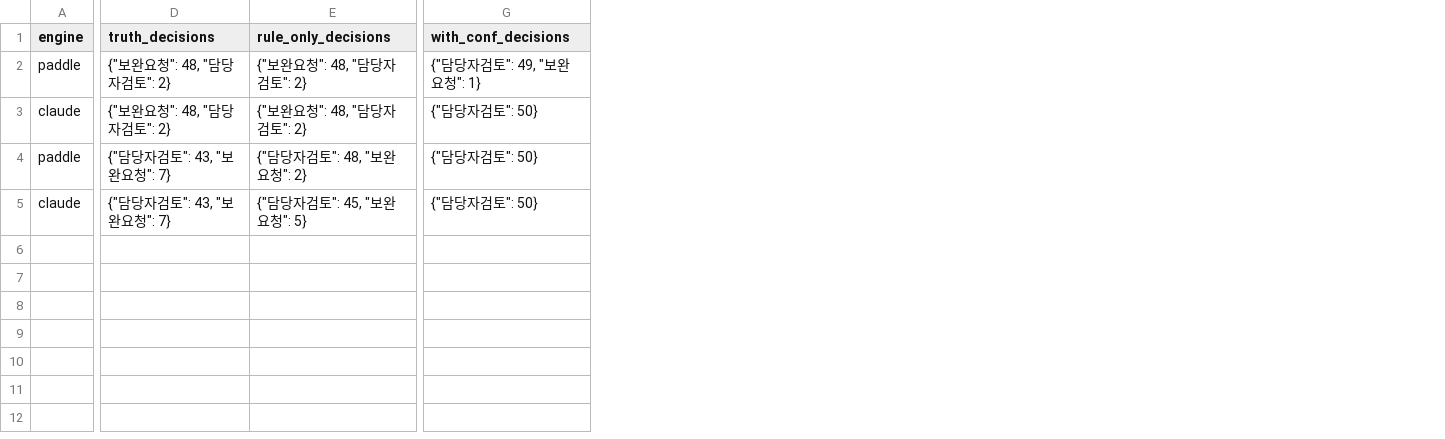
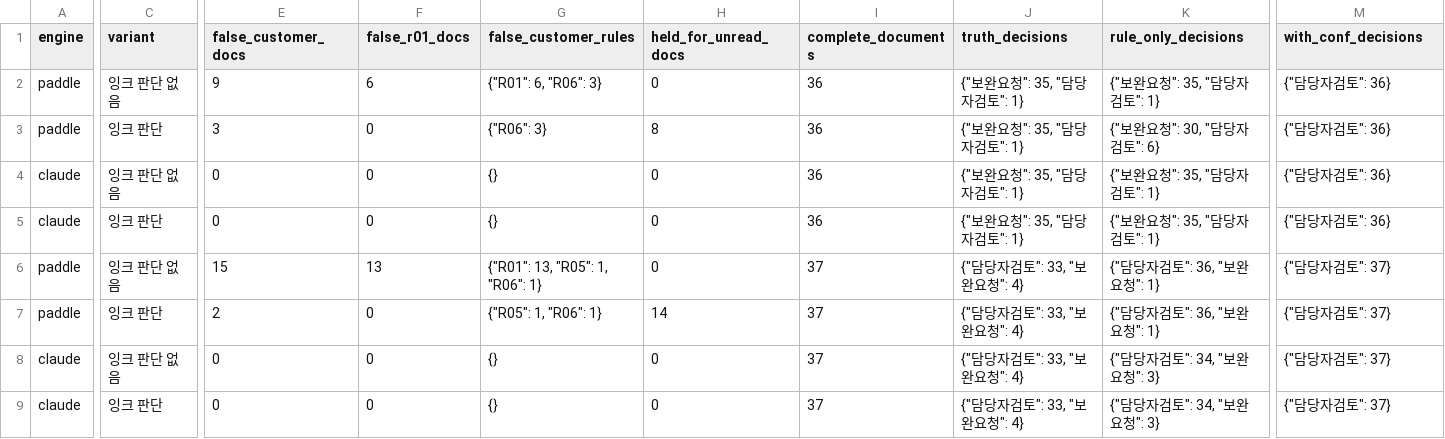
Before and after one commit to W1nyu/ClaimGuard-KR, a CSV file: results/eval_decisions_claude.csv, drawn as a sheet; only a part is shown, gaps mark what is left out; addresses are those after the commit; rows hold the shown columns only; the diff covers the shown part only; the diff names each change by its address in the sheet, - before the commit and + after, or states it on an @@ line.

```diff
--- a/results/eval_decisions_claude.csv
+++ b/results/eval_decisions_claude.csv
+column C (variant), row 2: 잉크 판단 없음; row 4: 잉크 판단 없음; row 6: 잉크 판단 없음; row 8: 잉크 판단 없음
+column E (false_customer_docs), row 2: 9; row 4: 0; row 6: 15; row 8: 0
+column F (false_r01_docs), row 2: 6; row 4: 0; row 6: 13; row 8: 0
+column G (false_customer_rules), row 2: {"R01": 6, "R06": 3}; row 4: {}; row 6: {"R01": 13, "R05": 1, "R06": 1}; row 8: {}
+column H (held_for_unread_docs), row 2: 0; row 4: 0; row 6: 0; row 8: 0
+column I (complete_documents), row 2: 36; row 4: 36; row 6: 37; row 8: 37
-J2 (truth_decisions): {"보완요청": 48, "담당자검토": 2}
+J2 (truth_decisions): {"보완요청": 35, "담당자검토": 1}
-K2 (rule_only_decisions): {"보완요청": 48, "담당자검토": 2}
+K2 (rule_only_decisions): {"보완요청": 35, "담당자검토": 1}
-M2 (with_conf_decisions): {"담당자검토": 49, "보완요청": 1}
+M2 (with_conf_decisions): {"담당자검토": 36}
+row 3: paddle | 잉크 판단 | 3 | 0 | {"R06": 3} | 8 | 36 | {"보완요청": 35, "담당자검토": 1} | {"보완요청": 30, "담당자검토": 6} | {"담당자검토": 36}
-J4 (truth_decisions): {"보완요청": 48, "담당자검토": 2}
+J4 (truth_decisions): {"보완요청": 35, "담당자검토": 1}
-K4 (rule_only_decisions): {"보완요청": 48, "담당자검토": 2}
+K4 (rule_only_decisions): {"보완요청": 35, "담당자검토": 1}
-M4 (with_conf_decisions): {"담당자검토": 50}
+M4 (with_conf_decisions): {"담당자검토": 36}
+row 5: claude | 잉크 판단 | 0 | 0 | {} | 0 | 36 | {"보완요청": 35, "담당자검토": 1} | {"보완요청": 35, "담당자검토": 1} | {"담당자검토": 36}
-J6 (truth_decisions): {"담당자검토": 43, "보완요청": 7}
+J6 (truth_decisions): {"담당자검토": 33, "보완요청": 4}
-K6 (rule_only_decisions): {"담당자검토": 48, "보완요청": 2}
+K6 (rule_only_decisions): {"담당자검토": 36, "보완요청": 1}
-M6 (with_conf_decisions): {"담당자검토": 50}
+M6 (with_conf_decisions): {"담당자검토": 37}
+row 7: paddle | 잉크 판단 | 2 | 0 | {"R05": 1, "R06": 1} | 14 | 37 | {"담당자검토": 33, "보완요청": 4} | {"담당자검토": 36, "보완요청": 1} | {"담당자검토": 37}
-J8 (truth_decisions): {"담당자검토": 43, "보완요청": 7}
+J8 (truth_decisions): {"담당자검토": 33, "보완요청": 4}
-K8 (rule_only_decisions): {"담당자검토": 45, "보완요청": 5}
+K8 (rule_only_decisions): {"담당자검토": 34, "보완요청": 3}
-M8 (with_conf_decisions): {"담당자검토": 50}
+M8 (with_conf_decisions): {"담당자검토": 37}
+row 9: claude | 잉크 판단 | 0 | 0 | {} | 0 | 37 | {"담당자검토": 33, "보완요청": 4} | {"담당자검토": 34, "보완요청": 3} | {"담당자검토": 37}
```
Also changed, not shown: 6 edited cells elsewhere in this file, results/eval_decisions.csv, results/eval_engine_compare.csv, 29 other files.
